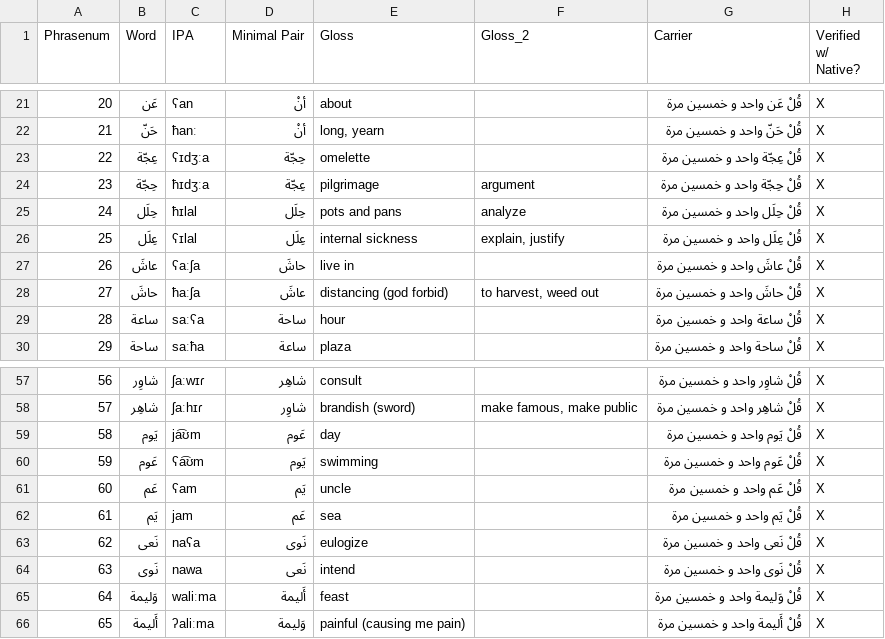
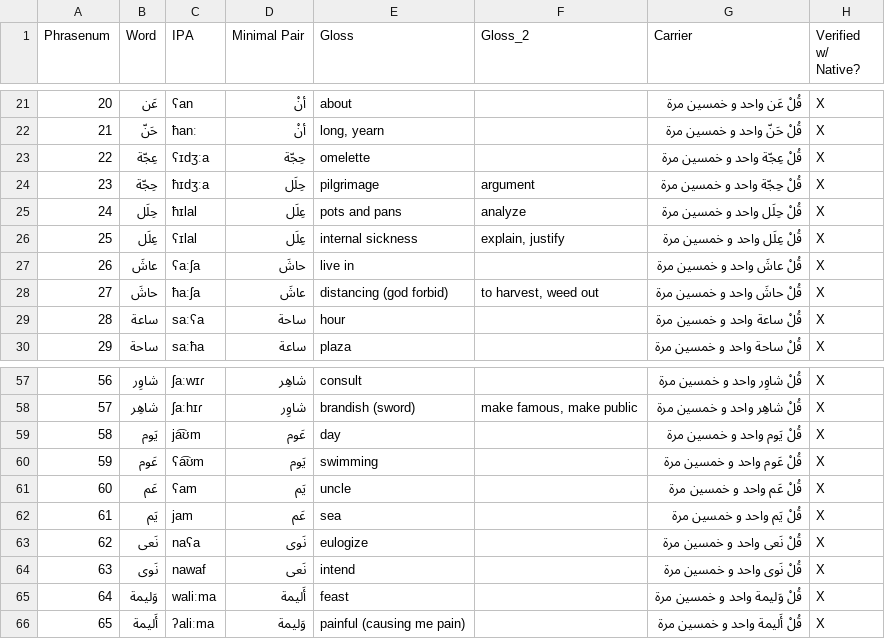
Before and after one commit to benebular/pharylary, a CSV file: PharyLary Stimuli - pharylary2.csv, drawn as a sheet; only a part is shown, gaps mark what is left out; the diff names each change by its address in the sheet, - before the commit and + after, or states it on an @@ line.

```diff
--- a/PharyLary Stimuli - pharylary2.csv
+++ b/PharyLary Stimuli - pharylary2.csv
-D24 (Minimal Pair): عِجّة
+D24 (Minimal Pair): حِلَل
-D25 (Minimal Pair): حِلَل
+D25 (Minimal Pair): عِلَل
-C64 (IPA): nawa
+C64 (IPA): nawaf
```
Also changed, not shown: 4 other files.
